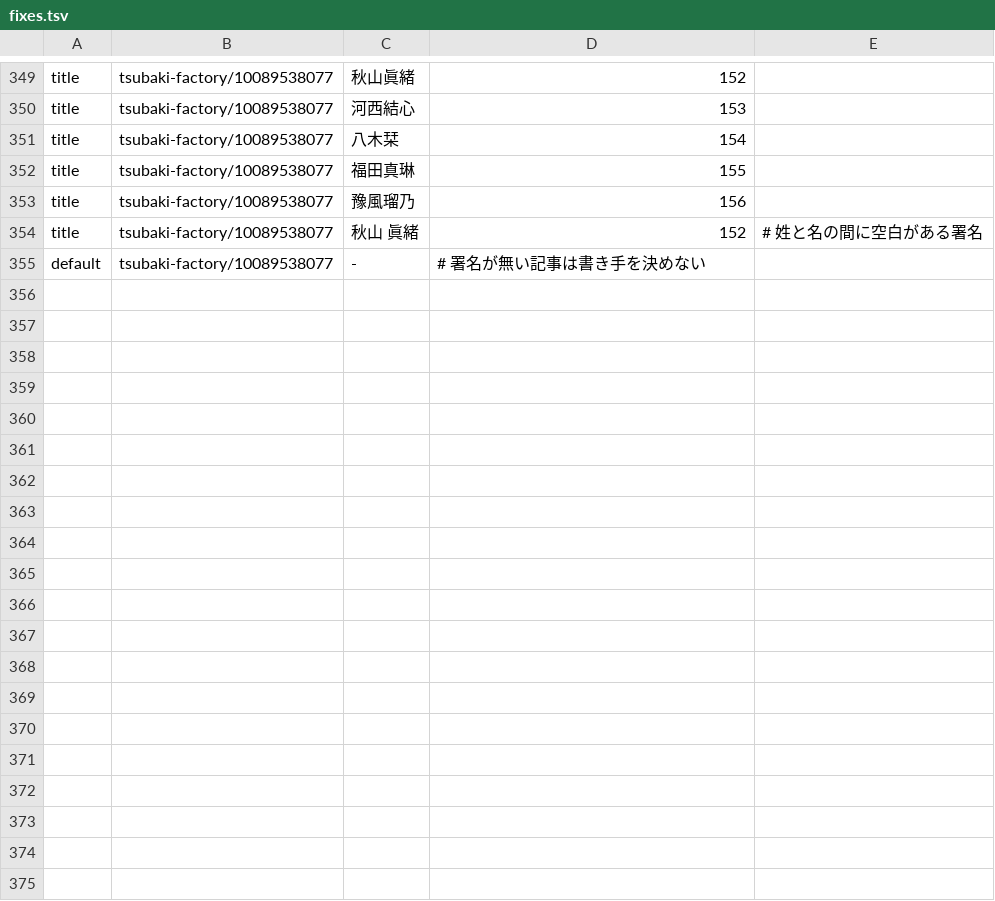
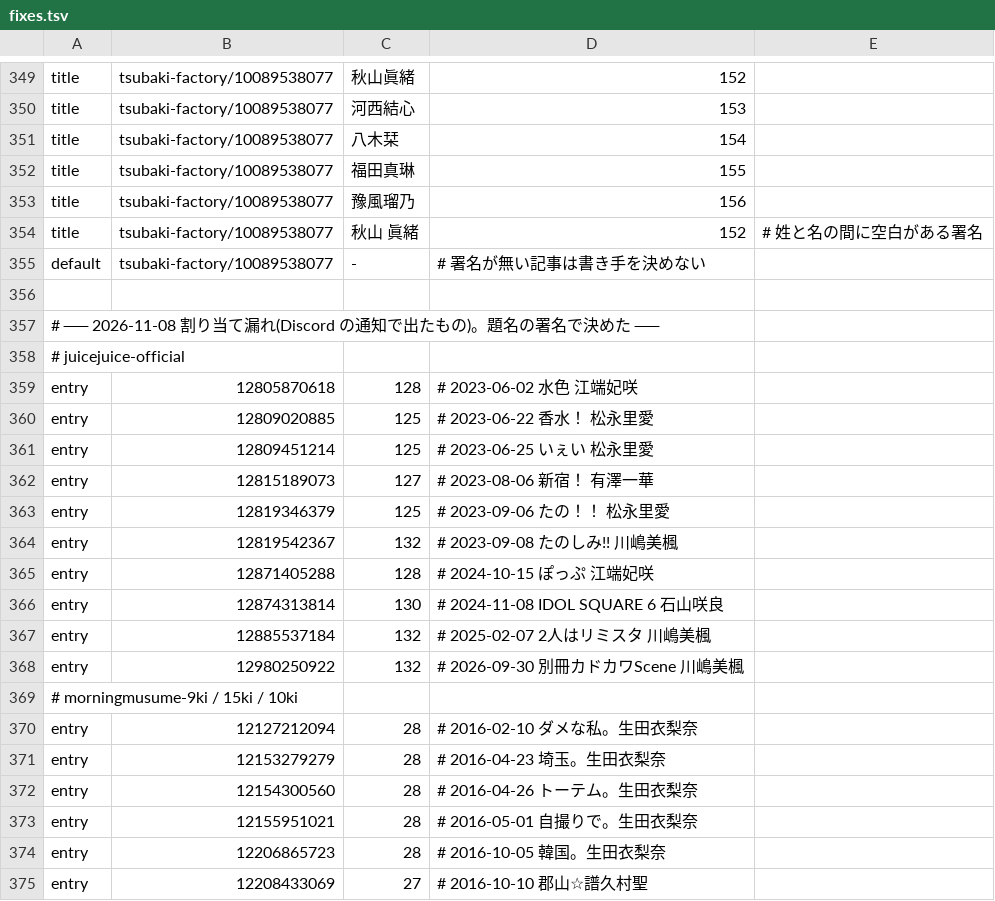
Before and after one commit to yxmxgxn/hello-ameblo, a TSV file: crawler/fixes.tsv, drawn as a sheet; only a part is shown, gaps mark what is left out; the diff covers the shown part only.

```diff
--- a/crawler/fixes.tsv
+++ b/crawler/fixes.tsv
@@ -355 +355,21 @@ title	tsubaki-factory/10089538077	秋山 眞緒	152	# 姓と名の間に空白
 default	tsubaki-factory/10089538077	-	# 署名が無い記事は書き手を決めない
+
+# ── 2026-11-08 割り当て漏れ(Discord の通知で出たもの)。題名の署名で決めた ──
+# juicejuice-official
+entry	12805870618	128	# 2023-06-02 水色 江端妃咲
+entry	12809020885	125	# 2023-06-22 香水！ 松永里愛
+entry	12809451214	125	# 2023-06-25 いぇい 松永里愛
+entry	12815189073	127	# 2023-08-06 新宿！ 有澤一華
+entry	12819346379	125	# 2023-09-06 たの！！ 松永里愛
+entry	12819542367	132	# 2023-09-08 たのしみ!! 川嶋美楓
+entry	12871405288	128	# 2024-10-15 ぽっぷ 江端妃咲
+entry	12874313814	130	# 2024-11-08 IDOL SQUARE 6 石山咲良
+entry	12885537184	132	# 2025-02-07 2人はリミスタ 川嶋美楓
+entry	12980250922	132	# 2026-09-30 別冊カドカワScene 川嶋美楓
+# morningmusume-9ki / 15ki / 10ki
+entry	12127212094	28	# 2016-02-10 ダメな私。生田衣梨奈
+entry	12153279279	28	# 2016-04-23 埼玉。生田衣梨奈
+entry	12154300560	28	# 2016-04-26 トーテム。生田衣梨奈
+entry	12155951021	28	# 2016-05-01 自撮りで。生田衣梨奈
+entry	12206865723	28	# 2016-10-05 韓国。生田衣梨奈
+entry	12208433069	27	# 2016-10-10 郡山☆譜久村聖
```
Also changed, not shown: 34 added rows elsewhere in this file, 3 other files.
